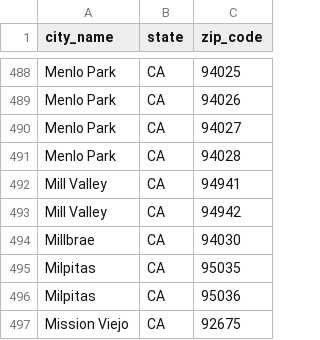
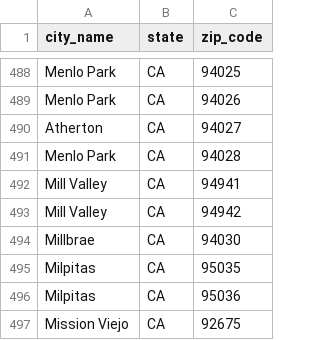
Before and after one commit to observateur1980/garagelions, a CSV file: zip_import.csv, drawn as a sheet; only a part is shown, gaps mark what is left out.

```diff
--- a/zip_import.csv
+++ b/zip_import.csv
@@ -489,3 +489,3 @@ Menlo Park,CA,94025
 Menlo Park,CA,94026
-Menlo Park,CA,94027
+Atherton,CA,94027
 Menlo Park,CA,94028
```
Also changed, not shown: 4 other files.
